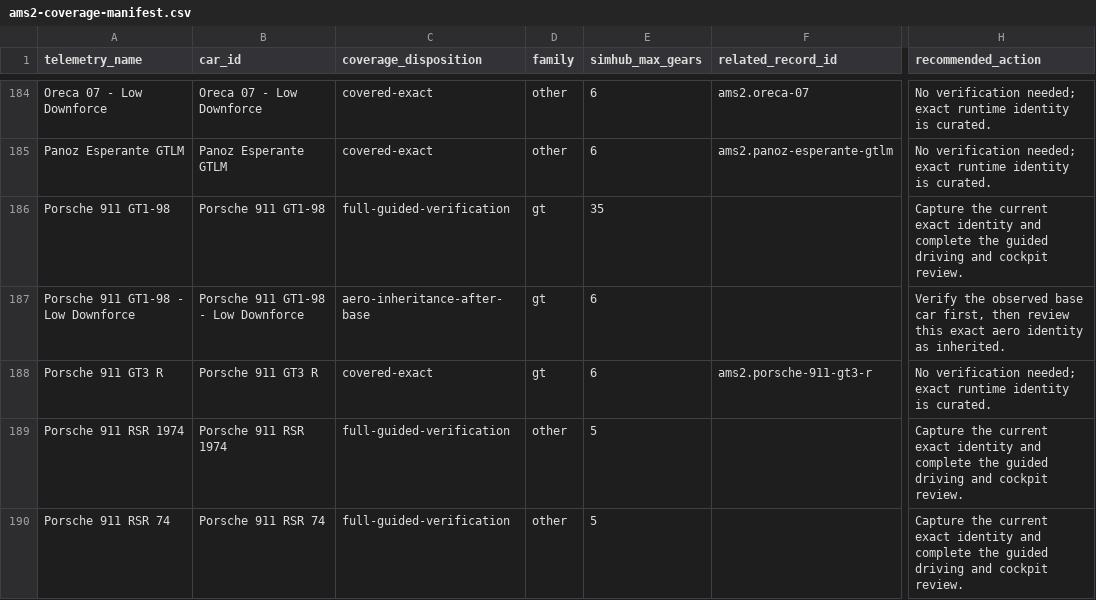
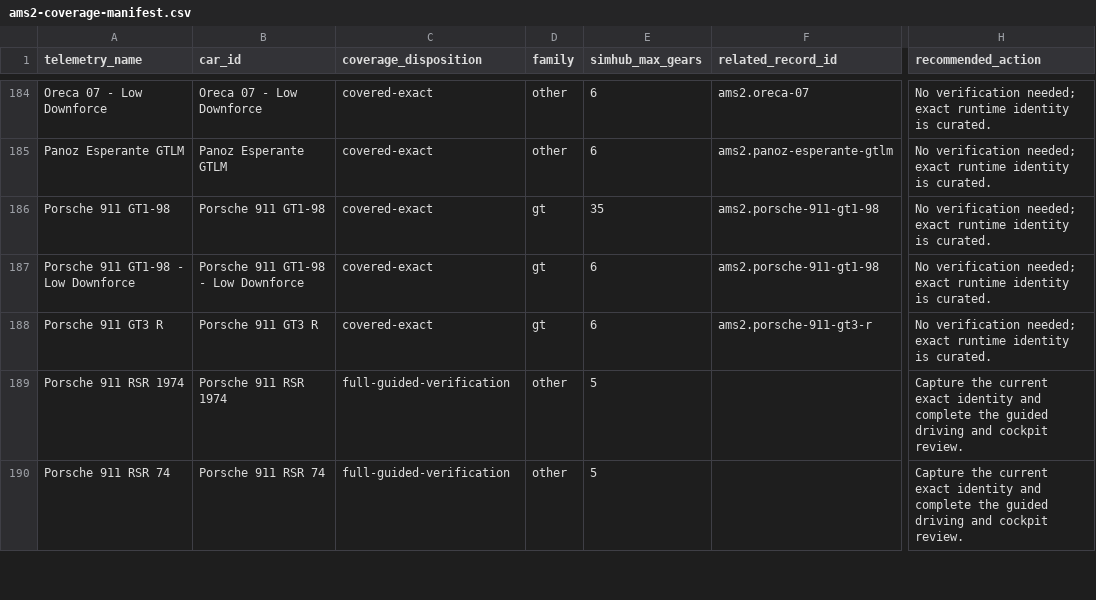
Before and after one commit to Milky28/as-driven, a CSV file: research/ams2-coverage-manifest.csv, drawn as a sheet; only a part is shown, gaps mark what is left out; the diff covers the shown part only; the diff names each change by its address in the sheet, - before the commit and + after, or states it on an @@ line.

```diff
--- a/research/ams2-coverage-manifest.csv
+++ b/research/ams2-coverage-manifest.csv
-C186 (coverage_disposition): full-guided-verification
+C186 (coverage_disposition): covered-exact
-F186:F187 (related_record_id): (empty)
+F186:F187 (related_record_id): ams2.porsche-911-gt1-98
-H186 (recommended_action): Capture the current exact identity and complete the guided driving and cockpit review.
+H186 (recommended_action): No verification needed; exact runtime identity is curated.
-C187 (coverage_disposition): aero-inheritance-after-base
+C187 (coverage_disposition): covered-exact
-H187 (recommended_action): Verify the observed base car first, then review this exact aero identity as inherited.
+H187 (recommended_action): No verification needed; exact runtime identity is curated.
```
Also changed, not shown: 16 edited cells elsewhere in this file, 20 other files.
